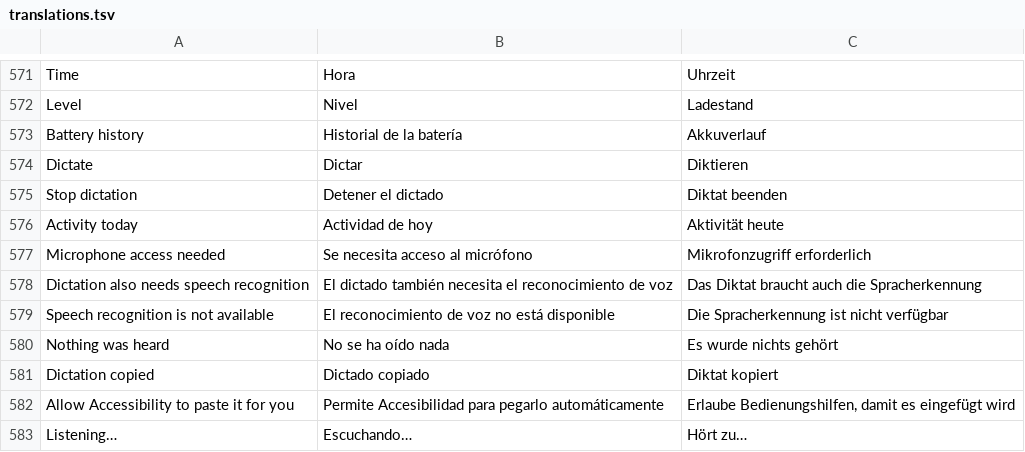
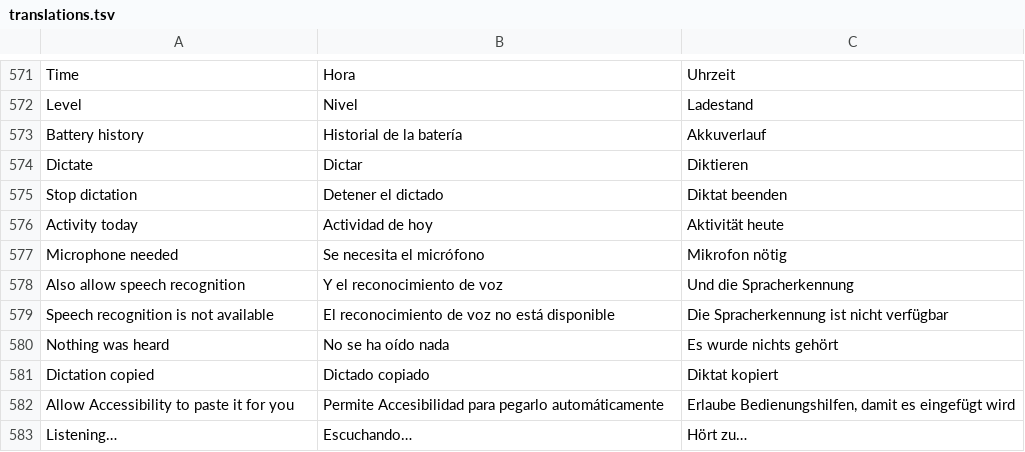
Before and after one commit to Arrows78/Pillbox, a TSV file: scripts/data/translations.tsv, drawn as a sheet; only a part is shown, gaps mark what is left out; removed rows and columns are numbered as before the commit, all else as after; the diff names each change by its address in the sheet, - before the commit and + after, or states it on an @@ line.

```diff
--- a/scripts/data/translations.tsv
+++ b/scripts/data/translations.tsv
-row 577: Microphone access needed | Se necesita acceso al micrófono | Mikrofonzugriff erforderlich
-row 578: Dictation also needs speech recognition | El dictado también necesita el reconocimiento de voz | Das Diktat braucht auch die Spracherkennung
+row 577: Microphone needed | Se necesita el micrófono | Mikrofon nötig
+row 578: Also allow speech recognition | Y el reconocimiento de voz | Und die Spracherkennung
```
Also changed, not shown: 4 other files.
